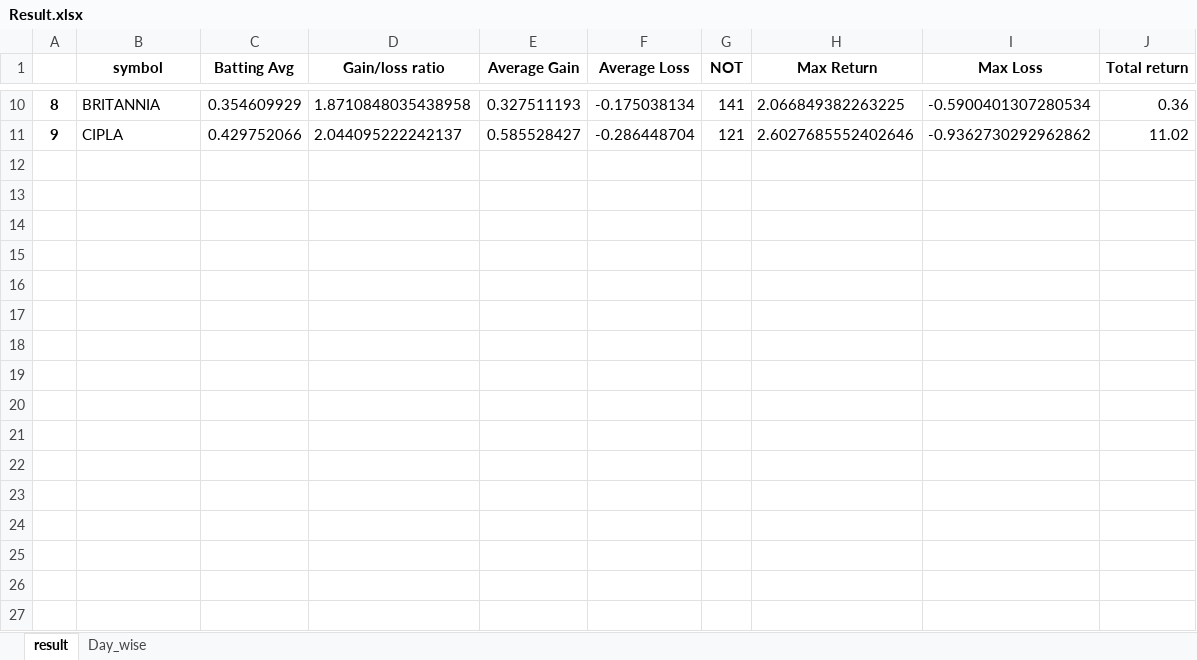
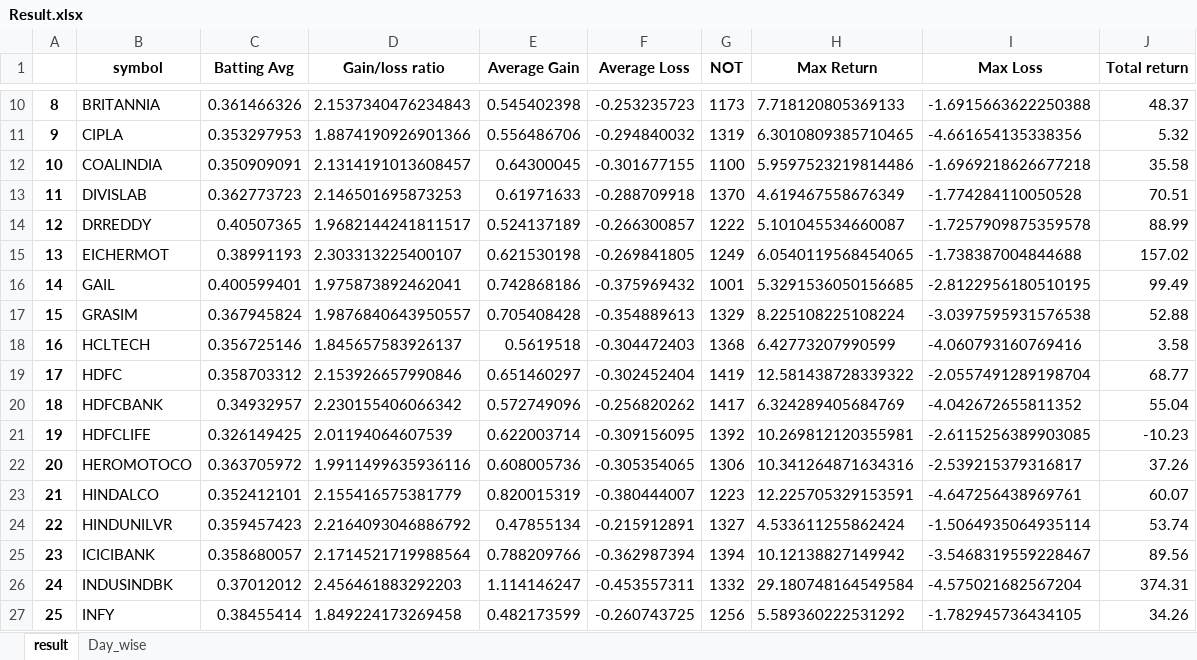
Before and after one commit to luckyIITR/generalized_backtest, an Excel workbook: Result.xlsx, sheet result, drawn as a sheet; only a part is shown, gaps mark what is left out; values as stored, in another font and other column widths than the file's, no borders; the diff covers the shown part only; the diff names each change by its address in the sheet, - before the commit and + after, or states it on an @@ line.

```diff
--- a/Result.xlsx (sheet result)
+++ b/Result.xlsx (sheet result)
-C10 (Batting Avg): 0.354609929
+C10 (Batting Avg): 0.361466326
-D10 (Gain/loss ratio): 1.8710848035438958
+D10 (Gain/loss ratio): 2.1537340476234843
-E10 (Average Gain): 0.327511193
+E10 (Average Gain): 0.545402398
-F10 (Average Loss): -0.175038134
+F10 (Average Loss): -0.253235723
-G10 (NOT): 141
+G10 (NOT): 1173
-H10 (Max Return): 2.066849382263225
+H10 (Max Return): 7.718120805369133
-I10 (Max Loss): -0.5900401307280534
+I10 (Max Loss): -1.6915663622250388
-J10 (Total return): 0.36
+J10 (Total return): 48.37
-C11 (Batting Avg): 0.429752066
+C11 (Batting Avg): 0.353297953
-D11 (Gain/loss ratio): 2.044095222242137
+D11 (Gain/loss ratio): 1.8874190926901366
-E11 (Average Gain): 0.585528427
+E11 (Average Gain): 0.556486706
-F11 (Average Loss): -0.286448704
+F11 (Average Loss): -0.294840032
-G11 (NOT): 121
+G11 (NOT): 1319
-H11 (Max Return): 2.6027685552402646
+H11 (Max Return): 6.3010809385710465
-I11 (Max Loss): -0.9362730292962862
+I11 (Max Loss): -4.661654135338356
-J11 (Total return): 11.02
+J11 (Total return): 5.32
+row 12: 10 | COALINDIA | 0.350909091 | 2.1314191013608457 | 0.64300045 | -0.301677155 | 1100 | 5.9597523219814486 | -1.6969218626677218 | 35.58
+row 13: 11 | DIVISLAB | 0.362773723 | 2.146501695873253 | 0.61971633 | -0.288709918 | 1370 | 4.619467558676349 | -1.774284110050528 | 70.51
+row 14: 12 | DRREDDY | 0.40507365 | 1.9682144241811517 | 0.524137189 | -0.266300857 | 1222 | 5.101045534660087 | -1.7257909875359578 | 88.99
+row 15: 13 | EICHERMOT | 0.38991193 | 2.303313225400107 | 0.621530198 | -0.269841805 | 1249 | 6.0540119568454065 | -1.738387004844688 | 157.02
+row 16: 14 | GAIL | 0.400599401 | 1.975873892462041 | 0.742868186 | -0.375969432 | 1001 | 5.3291536050156685 | -2.8122956180510195 | 99.49
+row 17: 15 | GRASIM | 0.367945824 | 1.9876840643950557 | 0.705408428 | -0.354889613 | 1329 | 8.225108225108224 | -3.0397595931576538 | 52.88
+row 18: 16 | HCLTECH | 0.356725146 | 1.845657583926137 | 0.5619518 | -0.304472403 | 1368 | 6.42773207990599 | -4.060793160769416 | 3.58
+row 19: 17 | HDFC | 0.358703312 | 2.153926657990846 | 0.651460297 | -0.302452404 | 1419 | 12.581438728339322 | -2.0557491289198704 | 68.77
+row 20: 18 | HDFCBANK | 0.34932957 | 2.230155406066342 | 0.572749096 | -0.256820262 | 1417 | 6.324289405684769 | -4.042672655811352 | 55.04
+row 21: 19 | HDFCLIFE | 0.326149425 | 2.01194064607539 | 0.622003714 | -0.309156095 | 1392 | 10.269812120355981 | -2.6115256389903085 | -10.23
+row 22: 20 | HEROMOTOCO | 0.363705972 | 1.9911499635936116 | 0.608005736 | -0.305354065 | 1306 | 10.341264871634316 | -2.539215379316817 | 37.26
+row 23: 21 | HINDALCO | 0.352412101 | 2.155416575381779 | 0.820015319 | -0.380444007 | 1223 | 12.225705329153591 | -4.647256438969761 | 60.07
+row 24: 22 | HINDUNILVR | 0.359457423 | 2.2164093046886792 | 0.47855134 | -0.215912891 | 1327 | 4.533611255862424 | -1.5064935064935114 | 53.74
+row 25: 23 | ICICIBANK | 0.358680057 | 2.1714521719988564 | 0.788209766 | -0.362987394 | 1394 | 10.12138827149942 | -3.5468319559228467 | 89.56
+row 26: 24 | INDUSINDBK | 0.37012012 | 2.456461883292203 | 1.114146247 | -0.453557311 | 1332 | 29.180748164549584 | -4.575021682567204 | 374.31
+row 27: 25 | INFY | 0.38455414 | 1.849224173269458 | 0.482173599 | -0.260743725 | 1256 | 5.589360222531292 | -1.782945736434105 | 34.26
```
Also changed, not shown: 23 added rows and 64 edited cells elsewhere in this sheet, sheet Day_wise, charts or pictures, 2 other files.
